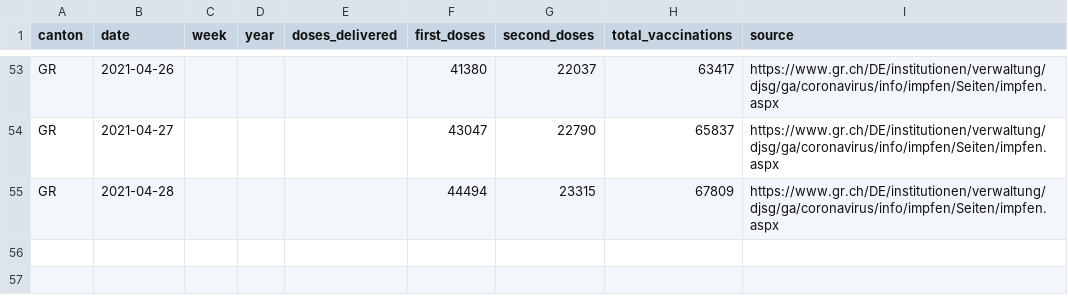
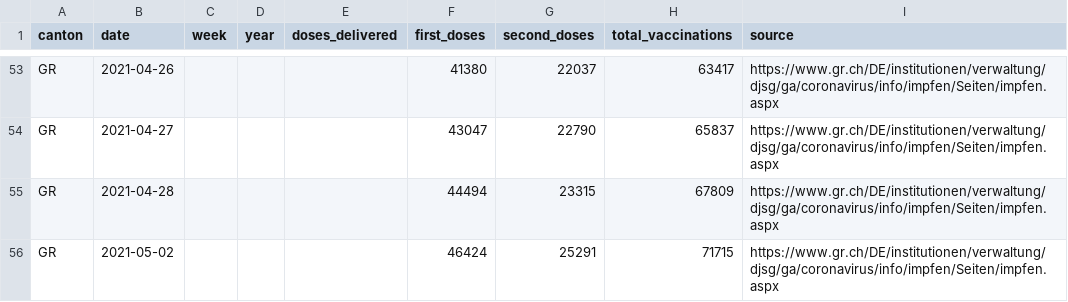
Before and after one commit to maekke/vaccination_data, a CSV file: vaccination_data_gr.csv, drawn as a sheet; only a part is shown, gaps mark what is left out.

```diff
--- a/vaccination_data_gr.csv
+++ b/vaccination_data_gr.csv
@@ -55 +55,2 @@ GR,2021-04-27,,,,43047,22790,65837,https://www.gr.ch/DE/institutionen/verwaltung
 GR,2021-04-28,,,,44494,23315,67809,https://www.gr.ch/DE/institutionen/verwaltung/djsg/ga/coronavirus/info/impfen/Seiten/impfen.aspx
+GR,2021-05-02,,,,46424,25291,71715,https://www.gr.ch/DE/institutionen/verwaltung/djsg/ga/coronavirus/info/impfen/Seiten/impfen.aspx
```
Also changed, not shown: vaccination_data_be.csv, vaccination_data_total.csv, 1 other file.
